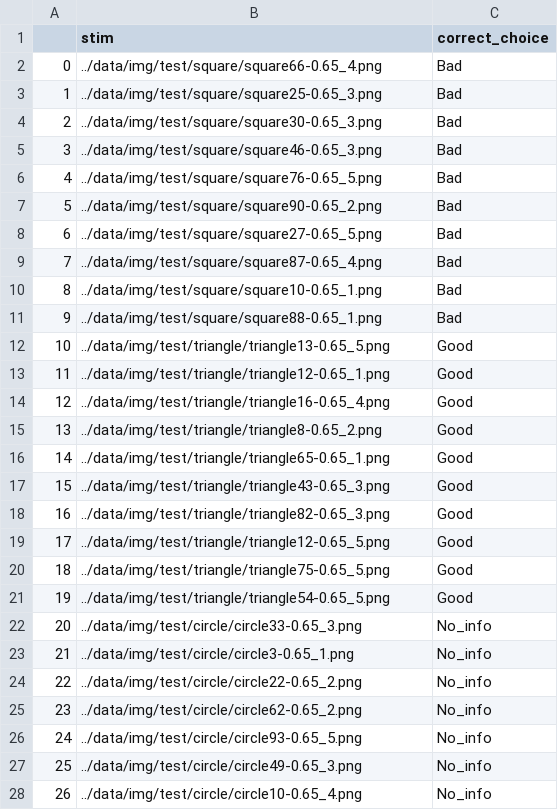
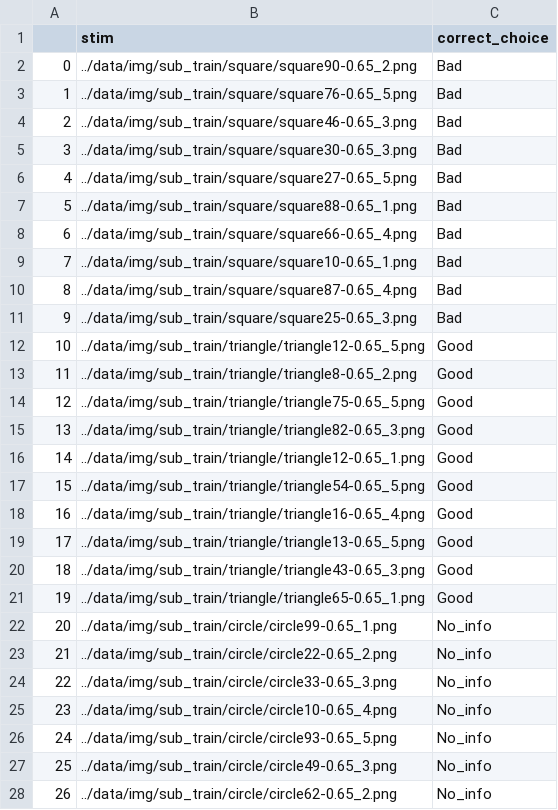
Before and after one commit to AaronZheng87/CNN_MetaCog, a CSV file: stim_prac.csv, drawn as a sheet; only a part is shown; the diff covers the shown part only.

```diff
--- a/stim_prac.csv
+++ b/stim_prac.csv
@@ -1,28 +1,28 @@
 ,stim,correct_choice
-0,../data/img/test/square/square66-0.65_4.png,Bad
-1,../data/img/test/square/square25-0.65_3.png,Bad
-2,../data/img/test/square/square30-0.65_3.png,Bad
-3,../data/img/test/square/square46-0.65_3.png,Bad
-4,../data/img/test/square/square76-0.65_5.png,Bad
-5,../data/img/test/square/square90-0.65_2.png,Bad
-6,../data/img/test/square/square27-0.65_5.png,Bad
-7,../data/img/test/square/square87-0.65_4.png,Bad
-8,../data/img/test/square/square10-0.65_1.png,Bad
-9,../data/img/test/square/square88-0.65_1.png,Bad
-10,../data/img/test/triangle/triangle13-0.65_5.png,Good
-11,../data/img/test/triangle/triangle12-0.65_1.png,Good
-12,../data/img/test/triangle/triangle16-0.65_4.png,Good
-13,../data/img/test/triangle/triangle8-0.65_2.png,Good
-14,../data/img/test/triangle/triangle65-0.65_1.png,Good
-15,../data/img/test/triangle/triangle43-0.65_3.png,Good
-16,../data/img/test/triangle/triangle82-0.65_3.png,Good
-17,../data/img/test/triangle/triangle12-0.65_5.png,Good
-18,../data/img/test/triangle/triangle75-0.65_5.png,Good
-19,../data/img/test/triangle/triangle54-0.65_5.png,Good
-20,../data/img/test/circle/circle33-0.65_3.png,No_info
-21,../data/img/test/circle/circle3-0.65_1.png,No_info
-22,../data/img/test/circle/circle22-0.65_2.png,No_info
-23,../data/img/test/circle/circle62-0.65_2.png,No_info
-24,../data/img/test/circle/circle93-0.65_5.png,No_info
-25,../data/img/test/circle/circle49-0.65_3.png,No_info
-26,../data/img/test/circle/circle10-0.65_4.png,No_info
+0,../data/img/sub_train/square/square90-0.65_2.png,Bad
+1,../data/img/sub_train/square/square76-0.65_5.png,Bad
+2,../data/img/sub_train/square/square46-0.65_3.png,Bad
+3,../data/img/sub_train/square/square30-0.65_3.png,Bad
+4,../data/img/sub_train/square/square27-0.65_5.png,Bad
+5,../data/img/sub_train/square/square88-0.65_1.png,Bad
+6,../data/img/sub_train/square/square66-0.65_4.png,Bad
+7,../data/img/sub_train/square/square10-0.65_1.png,Bad
+8,../data/img/sub_train/square/square87-0.65_4.png,Bad
+9,../data/img/sub_train/square/square25-0.65_3.png,Bad
+10,../data/img/sub_train/triangle/triangle12-0.65_5.png,Good
+11,../data/img/sub_train/triangle/triangle8-0.65_2.png,Good
+12,../data/img/sub_train/triangle/triangle75-0.65_5.png,Good
+13,../data/img/sub_train/triangle/triangle82-0.65_3.png,Good
+14,../data/img/sub_train/triangle/triangle12-0.65_1.png,Good
+15,../data/img/sub_train/triangle/triangle54-0.65_5.png,Good
+16,../data/img/sub_train/triangle/triangle16-0.65_4.png,Good
+17,../data/img/sub_train/triangle/triangle13-0.65_5.png,Good
+18,../data/img/sub_train/triangle/triangle43-0.65_3.png,Good
+19,../data/img/sub_train/triangle/triangle65-0.65_1.png,Good
+20,../data/img/sub_train/circle/circle99-0.65_1.png,No_info
+21,../data/img/sub_train/circle/circle22-0.65_2.png,No_info
+22,../data/img/sub_train/circle/circle33-0.65_3.png,No_info
+23,../data/img/sub_train/circle/circle10-0.65_4.png,No_info
+24,../data/img/sub_train/circle/circle93-0.65_5.png,No_info
+25,../data/img/sub_train/circle/circle49-0.65_3.png,No_info
+26,../data/img/sub_train/circle/circle62-0.65_2.png,No_info
```
Also changed, not shown: 3 edited cells elsewhere in this file, stim_formal.csv.
